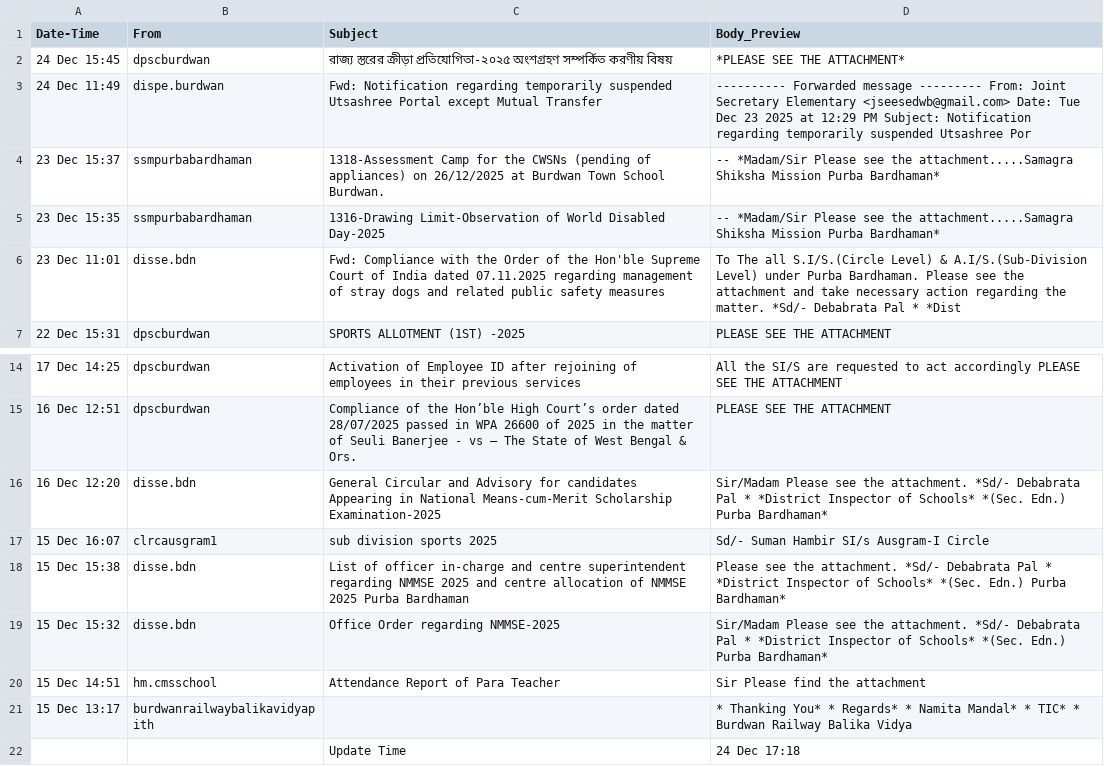
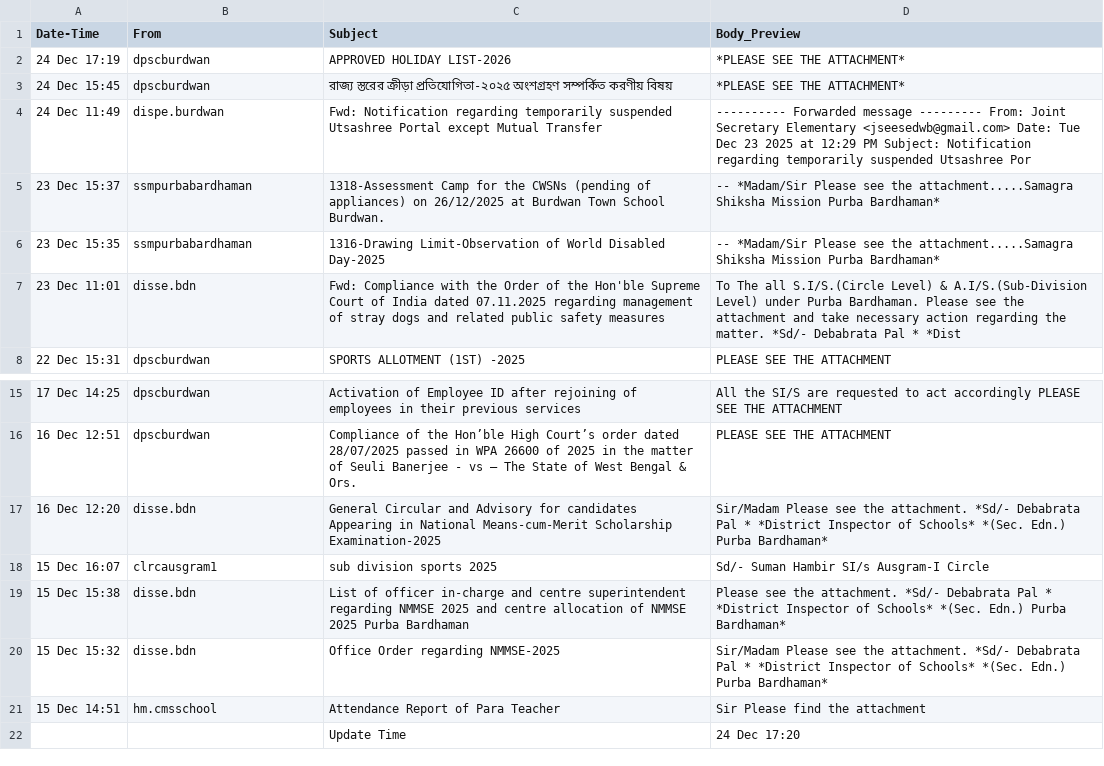
Before and after one commit to saikat-pundit/nse-all-indices-csv, a CSV file: Data/email.csv, drawn as a sheet; only a part is shown, gaps mark what is left out.

```diff
--- a/Data/email.csv
+++ b/Data/email.csv
@@ -1,2 +1,3 @@
 Date-Time,From,Subject,Body_Preview
+24 Dec 17:19,dpscburdwan,APPROVED HOLIDAY LIST-2026,*PLEASE SEE THE ATTACHMENT*
 24 Dec 15:45,dpscburdwan,রাজ্য স্তরের ক্রীড়া প্রতিযোগিতা-২০২৫ অংশগ্রহণ সম্পর্কিত করণীয় বিষয়,*PLEASE SEE THE ATTACHMENT*
@@ -20,3 +21,2 @@ Date-Time,From,Subject,Body_Preview
 15 Dec 14:51,hm.cmsschool,Attendance Report of Para Teacher,Sir   Please find the attachment
-15 Dec 13:17,burdwanrailwaybalikavidyapith,,*                       Thanking You*      *                           Regards*    *                     Namita Mandal*    *                                TIC*  *         Burdwan Railway Balika Vidya
-,,Update Time,24 Dec 17:18
+,,Update Time,24 Dec 17:20
```
Also changed, not shown: Data/Cash.csv, Data/Economic.csv, 5 other files.
